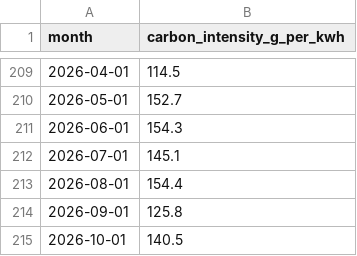
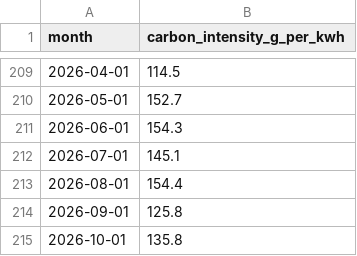
Before and after one commit to imsv1301/gb-grid-decarbonisation, a CSV file: data/processed/monthly_intensity.csv, drawn as a sheet; only a part is shown, gaps mark what is left out.

```diff
--- a/data/processed/monthly_intensity.csv
+++ b/data/processed/monthly_intensity.csv
@@ -214,2 +214,2 @@ month,carbon_intensity_g_per_kwh
 2026-09-01,125.8
-2026-10-01,140.5
+2026-10-01,135.8
```
Also changed, not shown: data/processed/hourly_heatmap.csv, data/processed/quality_checks.csv, 3 other files.
